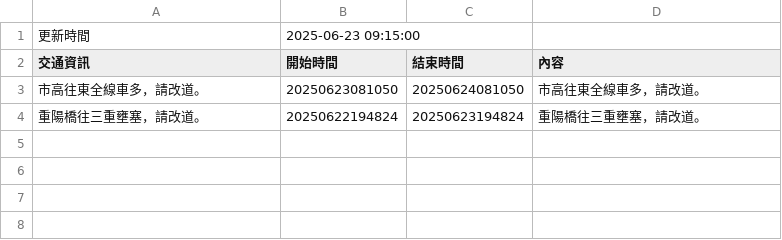
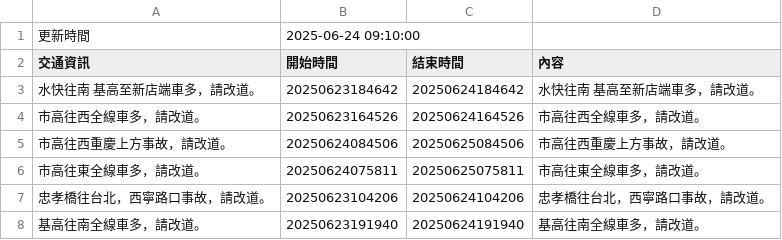
Before and after one commit to Brian-Su-tech/Open_Flatform_Mid, a CSV file: api.csv, drawn as a sheet.

Commit message:
daily crawl

```diff
--- a/api.csv
+++ b/api.csv
@@ -1,4 +1,8 @@
-更新時間,2025-06-23 09:15:00
+更新時間,2025-06-24 09:10:00
 交通資訊,開始時間,結束時間,內容
-市高往東全線車多，請改道。,20250623081050,20250624081050,市高往東全線車多，請改道。
-重陽橋往三重壅塞，請改道。,20250622194824,20250623194824,重陽橋往三重壅塞，請改道。
+水快往南 基高至新店端車多，請改道。,20250623184642,20250624184642,水快往南 基高至新店端車多，請改道。
+市高往西全線車多，請改道。,20250623164526,20250624164526,市高往西全線車多，請改道。
+市高往西重慶上方事故，請改道。,20250624084506,20250625084506,市高往西重慶上方事故，請改道。
+市高往東全線車多，請改道。,20250624075811,20250625075811,市高往東全線車多，請改道。
+忠孝橋往台北，西寧路口事故，請改道。,20250623104206,20250624104206,忠孝橋往台北，西寧路口事故，請改道。
+基高往南全線車多，請改道。,20250623191940,20250624191940,基高往南全線車多，請改道。
```
